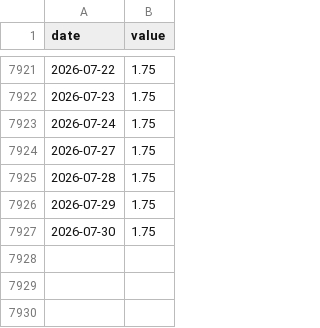
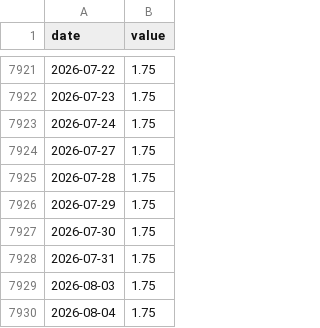
Before and after one commit to JBGCIII/MasterThesis, a CSV file: Raw_Data/7_Riksbank_policy_rate_daily.csv, drawn as a sheet; only a part is shown, gaps mark what is left out.

```diff
--- a/Raw_Data/7_Riksbank_policy_rate_daily.csv
+++ b/Raw_Data/7_Riksbank_policy_rate_daily.csv
@@ -7927 +7927,4 @@ date,value
 2026-07-30,1.75
+2026-07-31,1.75
+2026-08-03,1.75
+2026-08-04,1.75
```
Also changed, not shown: Processed_Data/Data_Set_Columns/1b_real_gdp_growth.csv, Processed_Data/Data_Set_Columns/2b_household_consumption.csv, 18 other files.
